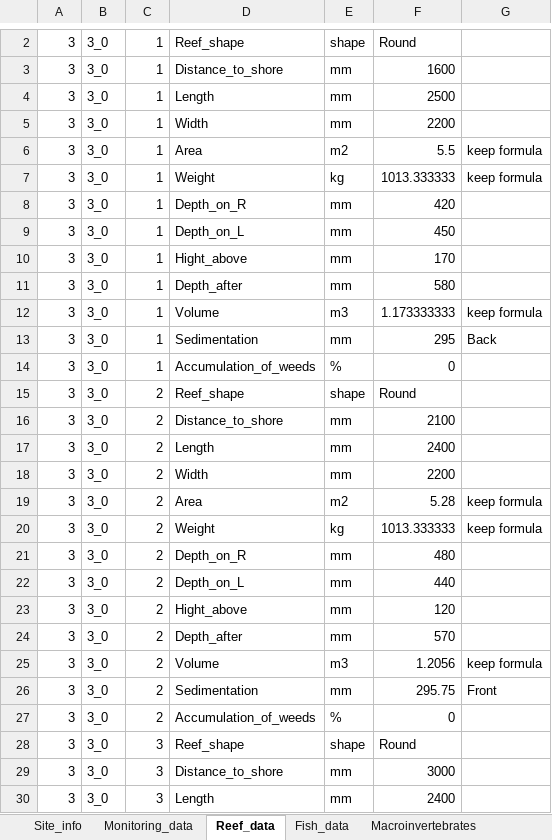
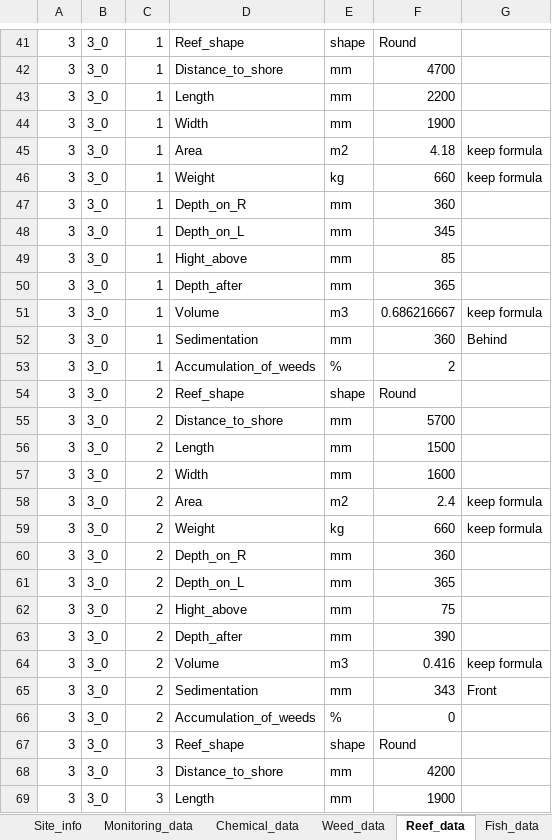
Before and after one commit to OlivierRaven/Reefs_Rotoiti, an Excel workbook: data/raw/Data_Reefs_Rotoiti.xlsx, sheet Reef_data, drawn as a sheet; only a part is shown, gaps mark what is left out; values as stored, in another font and other column widths than the file's, no borders; addresses are those after the commit; the diff covers the shown part only; the diff names each change by its address in the sheet, - before the commit and + after, or states it on an @@ line.

Commit message:
update code as now the analisis is much better also the raw data is better structured

```diff
--- a/data/raw/Data_Reefs_Rotoiti.xlsx (sheet Reef_data)
+++ b/data/raw/Data_Reefs_Rotoiti.xlsx (sheet Reef_data)
+sheet tab: Chemical_data
-F42: 1600
+F42: 4700
-F43: 2500
+F43: 2200
-F44: 2200
+F44: 1900
-F45: 5.5
+F45: 4.18
-F46: 1013.333333
+F46: 660
-F47: 420
+F47: 360
-F48: 450
+F48: 345
-F49: 170
+F49: 85
-F50: 580
+F50: 365
-F51: 1.173333333
+F51: 0.686216667
-F52: 295
+F52: 360
-G52: Back
+G52: Behind
-F53: 0
+F53: 2
-F55: 2100
+F55: 5700
-F56: 2400
+F56: 1500
-F57: 2200
+F57: 1600
-F58: 5.28
+F58: 2.4
-F59: 1013.333333
+F59: 660
-F60: 480
+F60: 360
-F61: 440
+F61: 365
-F62: 120
+F62: 75
-F63: 570
+F63: 390
-F64: 1.2056
+F64: 0.416
-F65: 295.75
+F65: 343
-F68: 3000
+F68: 4200
-F69: 2400
+F69: 1900
```
Also changed, not shown: 40 added rows, 40 removed rows and 118 edited cells elsewhere in this sheet, sheet Fish_data, sheet Monitoring_data, sheet Weed_data, sheet Site_info, sheet Macroinvertebrates, other sheet tabs, formulas that keep their value, charts or pictures, 24 other files.
